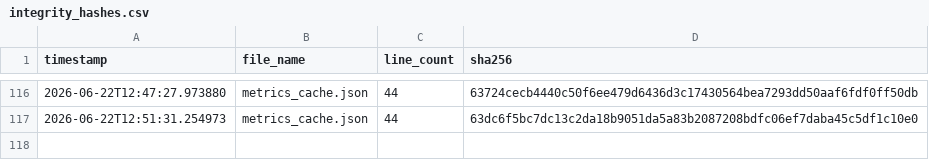
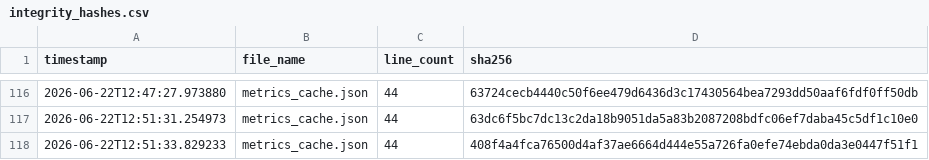
Before and after one commit to armaanmoosani/rbob-ho-fuel-tracker, a CSV file: data/integrity_hashes.csv, drawn as a sheet; only a part is shown, gaps mark what is left out; the diff names each change by its address in the sheet, - before the commit and + after, or states it on an @@ line.

```diff
--- a/data/integrity_hashes.csv
+++ b/data/integrity_hashes.csv
+row 118: 2026-06-22T12:51:33.829233 | metrics_cache.json | 44 | 408f4a4fca76500d4af37ae6664d444e55a726fa0efe74ebda0da3e0447f51f1
```
Also changed, not shown: 1 other file.
